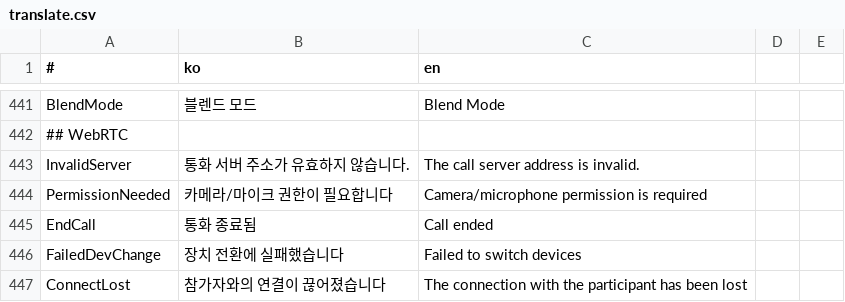
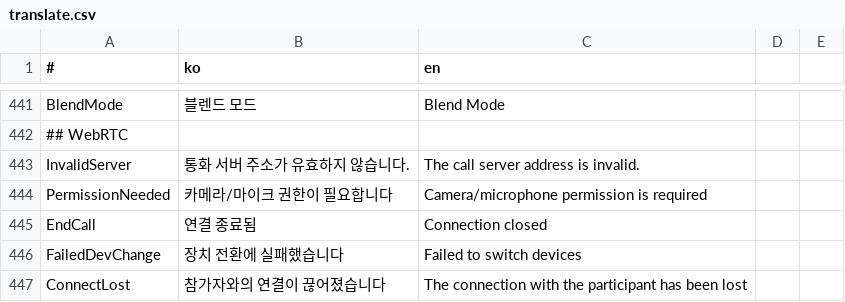
Before and after one commit to is2you2/is2you2.github.io, a CSV file: ember/translate.csv, drawn as a sheet; only a part is shown, gaps mark what is left out.

Commit message:
ember v1.6.32

```diff
--- a/ember/translate.csv
+++ b/ember/translate.csv
@@ -444,3 +444,3 @@ InvalidServer,통화 서버 주소가 유효하지 않습니다.,The call server
 PermissionNeeded,카메라/마이크 권한이 필요합니다,Camera/microphone permission is required
-EndCall,통화 종료됨,Call ended
+EndCall,연결 종료됨,Connection closed
 FailedDevChange,장치 전환에 실패했습니다,Failed to switch devices
```
Also changed, not shown: 23 other files.
